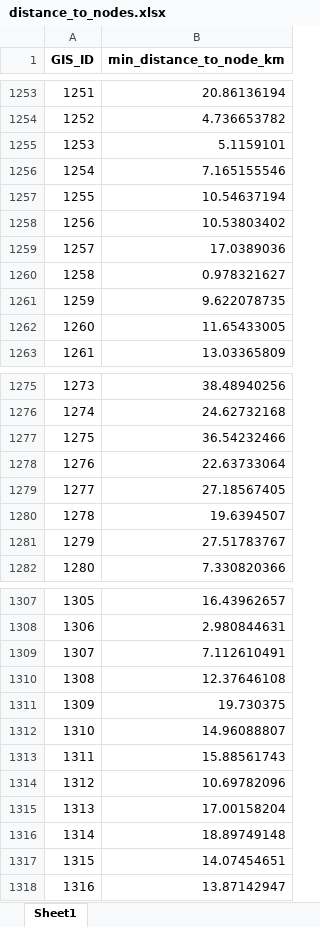
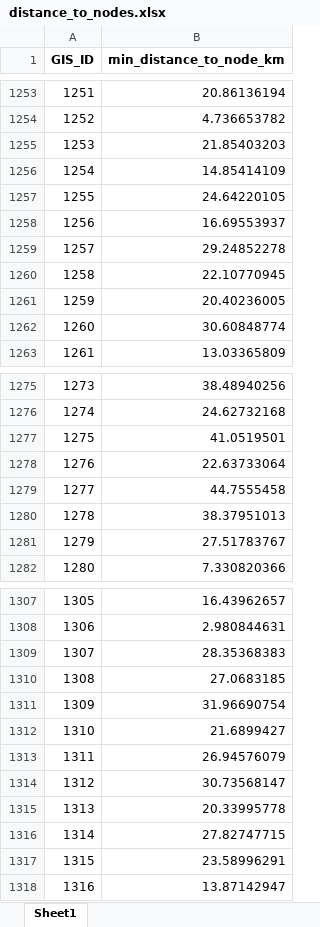
Before and after one commit to christianvedels/Tracks_to_modernity, an Excel workbook: Data/distance_to_nodes.xlsx, sheet Sheet1, drawn as a sheet; only a part is shown, gaps mark what is left out; values as stored, in another font and other column widths than the file's, no borders; the diff covers the shown part only; the diff names each change by its address in the sheet, - before the commit and + after, or states it on an @@ line.

```diff
--- a/Data/distance_to_nodes.xlsx (sheet Sheet1)
+++ b/Data/distance_to_nodes.xlsx (sheet Sheet1)
-B1255 (min_distance_to_node_km): 5.1159101
+B1255 (min_distance_to_node_km): 21.85403203
-B1256 (min_distance_to_node_km): 7.165155546
+B1256 (min_distance_to_node_km): 14.85414109
-B1257 (min_distance_to_node_km): 10.54637194
+B1257 (min_distance_to_node_km): 24.64220105
-B1258 (min_distance_to_node_km): 10.53803402
+B1258 (min_distance_to_node_km): 16.69553937
-B1259 (min_distance_to_node_km): 17.0389036
+B1259 (min_distance_to_node_km): 29.24852278
-B1260 (min_distance_to_node_km): 0.978321627
+B1260 (min_distance_to_node_km): 22.10770945
-B1261 (min_distance_to_node_km): 9.622078735
+B1261 (min_distance_to_node_km): 20.40236005
-B1262 (min_distance_to_node_km): 11.65433005
+B1262 (min_distance_to_node_km): 30.60848774
-B1277 (min_distance_to_node_km): 36.54232466
+B1277 (min_distance_to_node_km): 41.0519501
-B1279 (min_distance_to_node_km): 27.18567405
+B1279 (min_distance_to_node_km): 44.7555458
-B1280 (min_distance_to_node_km): 19.6394507
+B1280 (min_distance_to_node_km): 38.37951013
-B1309 (min_distance_to_node_km): 7.112610491
+B1309 (min_distance_to_node_km): 28.35368383
-B1310 (min_distance_to_node_km): 12.37646108
+B1310 (min_distance_to_node_km): 27.0683185
-B1311 (min_distance_to_node_km): 19.730375
+B1311 (min_distance_to_node_km): 31.96690754
-B1312 (min_distance_to_node_km): 14.96088807
+B1312 (min_distance_to_node_km): 21.6899427
-B1313 (min_distance_to_node_km): 15.88561743
+B1313 (min_distance_to_node_km): 26.94576079
-B1314 (min_distance_to_node_km): 10.69782096
+B1314 (min_distance_to_node_km): 30.73568147
-B1315 (min_distance_to_node_km): 17.00158204
+B1315 (min_distance_to_node_km): 20.33995778
-B1316 (min_distance_to_node_km): 18.89749148
+B1316 (min_distance_to_node_km): 27.82747715
-B1317 (min_distance_to_node_km): 14.07454651
+B1317 (min_distance_to_node_km): 23.58996291
```
Also changed, not shown: 10 edited cells elsewhere in this sheet, Data/nodes.xlsx.
